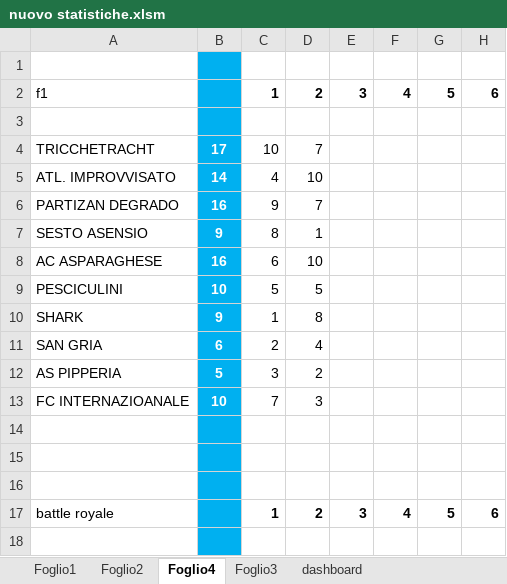
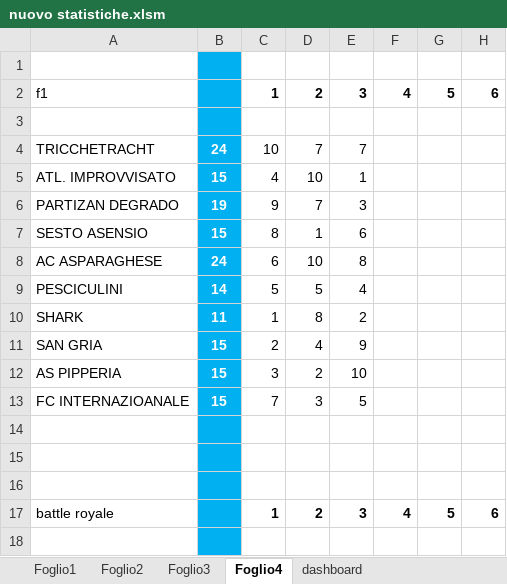
Before and after one commit to borrachosleague/Borracho-s-league-26-27, an Excel workbook: nuovo statistiche.xlsm, sheet Foglio4, drawn as a sheet; only a part is shown; values as stored, in another font and other column widths than the file's, no borders; the diff covers the shown part only; the diff names each change by its address in the sheet, - before the commit and + after, or states it on an @@ line.

```diff
--- a/nuovo statistiche.xlsm (sheet Foglio4)
+++ b/nuovo statistiche.xlsm (sheet Foglio4)
@@ sheet tab order changed: Foglio1 | Foglio2 | Foglio3 | Foglio4 | dashboard @@
-B4: 17
+B4: 24
-E4: (empty)
+E4: 7
-B5: 14
+B5: 15
-E5: (empty)
+E5: 1
-B6: 16
+B6: 19
-E6: (empty)
+E6: 3
-B7: 9
+B7: 15
-E7: (empty)
+E7: 6
-B8: 16
+B8: 24
-E8: (empty)
+E8: 8
-B9: 10
+B9: 14
-E9: (empty)
+E9: 4
-B10: 9
+B10: 11
-E10: (empty)
+E10: 2
-B11: 6
+B11: 15
-E11: (empty)
+E11: 9
-B12: 5
+B12: 15
-E12: (empty)
+E12: 10
-B13: 10
+B13: 15
-E13: (empty)
+E13: 5
```
Also changed, not shown: 20 edited cells elsewhere in this sheet, sheet Foglio2, sheet Foglio3, sheet Foglio1, 2 other files.
